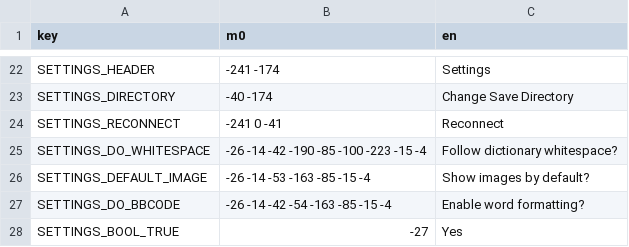
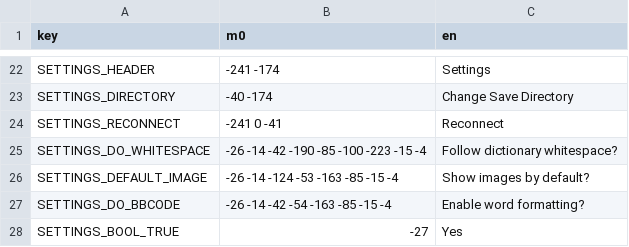
Before and after one commit to A5TR0spud/dscr_asterclient, a CSV file: Localization/lang.csv, drawn as a sheet; only a part is shown, gaps mark what is left out.

```diff
--- a/Localization/lang.csv
+++ b/Localization/lang.csv
@@ -25,3 +25,3 @@ SETTINGS_RECONNECT,-241 0 -41,Reconnect
 SETTINGS_DO_WHITESPACE,-26 -14 -42 -190 -85 -100 -223 -15 -4,Follow dictionary whitespace?
-SETTINGS_DEFAULT_IMAGE,-26 -14 -53 -163 -85 -15 -4,Show images by default?
+SETTINGS_DEFAULT_IMAGE,-26 -14 -124 -53 -163 -85 -15 -4,Show images by default?
 SETTINGS_DO_BBCODE,-26 -14 -42 -54 -163 -85 -15 -4,Enable word formatting?
```
Also changed, not shown: 8 other files.
